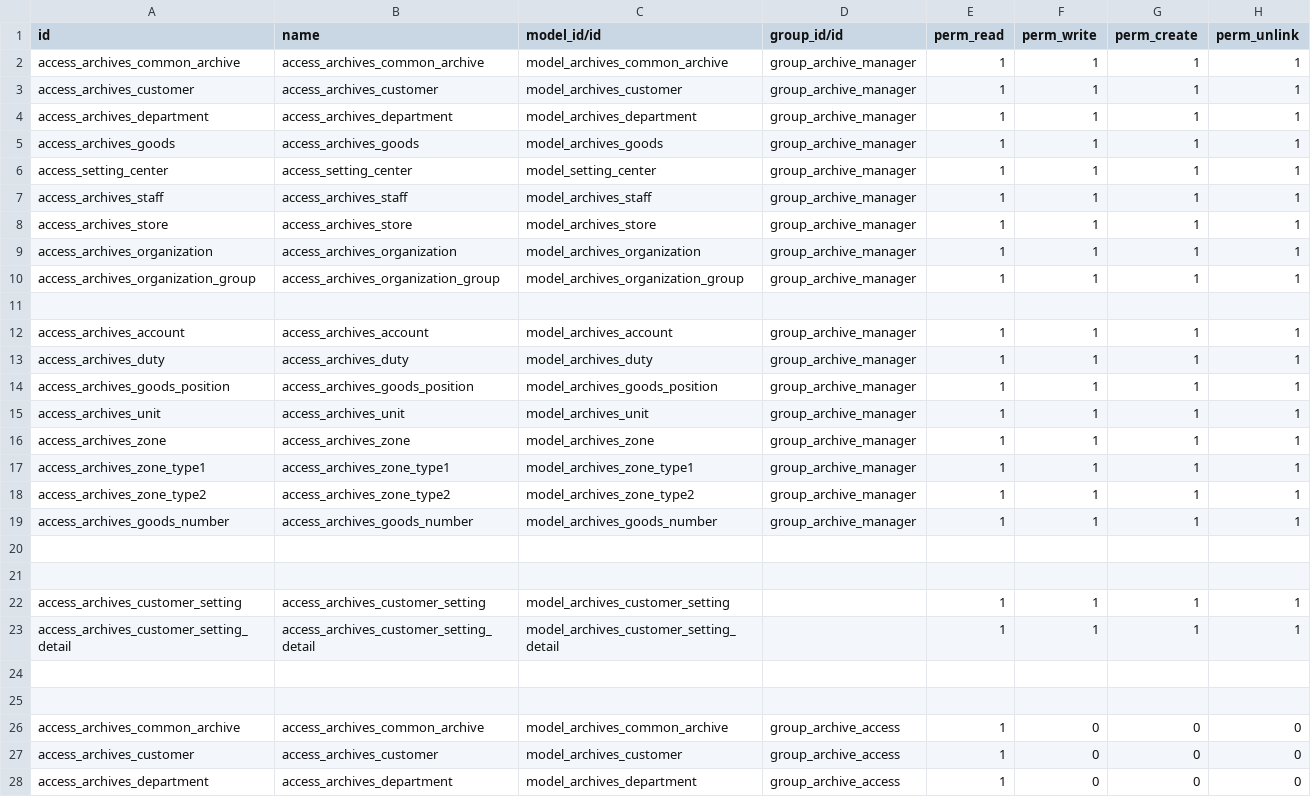
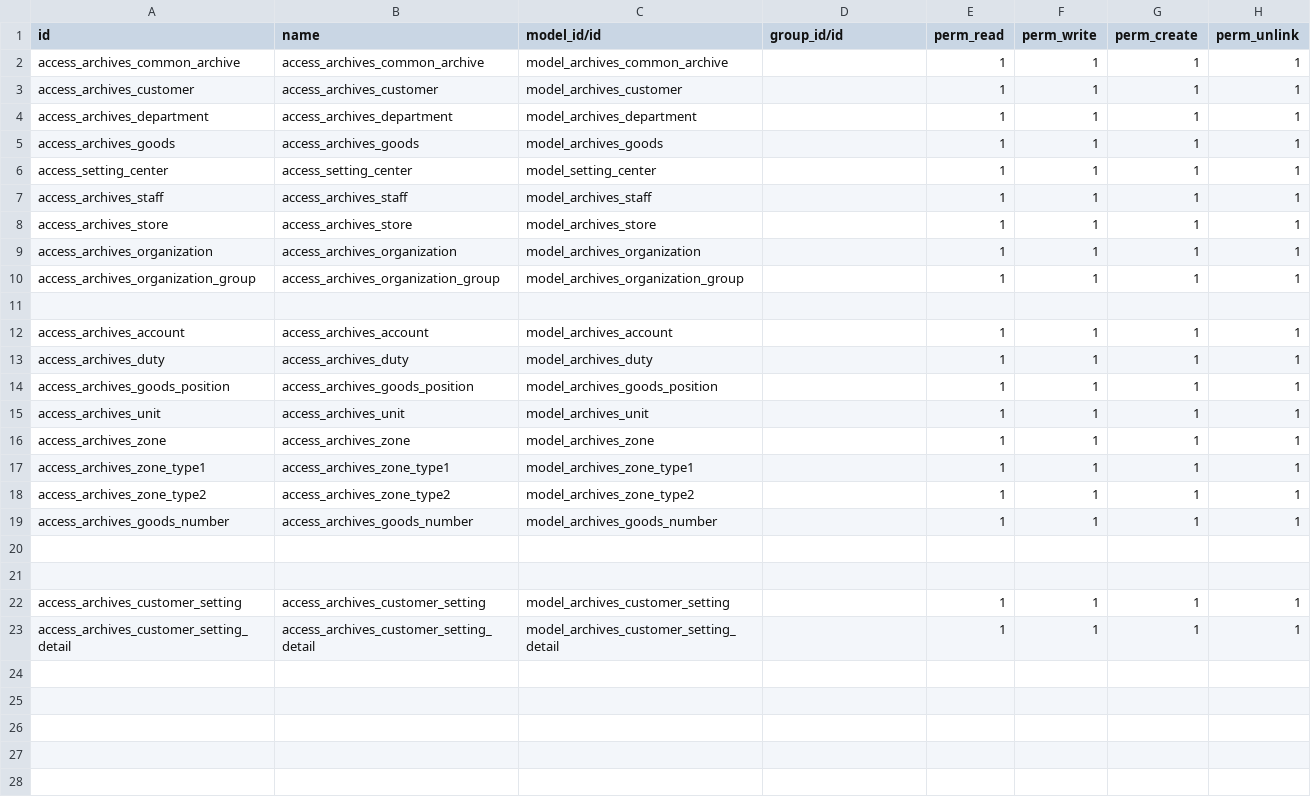
Before and after one commit to Eric2015-8/studyDemo, a CSV file: archives/security/ir.model.access.csv, drawn as a sheet; only a part is shown; the diff covers the shown part only.

```diff
--- a/archives/security/ir.model.access.csv
+++ b/archives/security/ir.model.access.csv
@@ -1,20 +1,20 @@
 id,name,model_id/id,group_id/id,perm_read,perm_write,perm_create,perm_unlink
-access_archives_common_archive,access_archives_common_archive,model_archives_common_archive,group_archive_manager,1,1,1,1
-access_archives_customer,access_archives_customer,model_archives_customer,group_archive_manager,1,1,1,1
-access_archives_department,access_archives_department,model_archives_department,group_archive_manager,1,1,1,1
-access_archives_goods,access_archives_goods,model_archives_goods,group_archive_manager,1,1,1,1
-access_setting_center,access_setting_center,model_setting_center,group_archive_manager,1,1,1,1
-access_archives_staff,access_archives_staff,model_archives_staff,group_archive_manager,1,1,1,1
-access_archives_store,access_archives_store,model_archives_store,group_archive_manager,1,1,1,1
-access_archives_organization,access_archives_organization,model_archives_organization,group_archive_manager,1,1,1,1
-access_archives_organization_group,access_archives_organization_group,model_archives_organization_group,group_archive_manager,1,1,1,1
+access_archives_common_archive,access_archives_common_archive,model_archives_common_archive,,1,1,1,1
+access_archives_customer,access_archives_customer,model_archives_customer,,1,1,1,1
+access_archives_department,access_archives_department,model_archives_department,,1,1,1,1
+access_archives_goods,access_archives_goods,model_archives_goods,,1,1,1,1
+access_setting_center,access_setting_center,model_setting_center,,1,1,1,1
+access_archives_staff,access_archives_staff,model_archives_staff,,1,1,1,1
+access_archives_store,access_archives_store,model_archives_store,,1,1,1,1
+access_archives_organization,access_archives_organization,model_archives_organization,,1,1,1,1
+access_archives_organization_group,access_archives_organization_group,model_archives_organization_group,,1,1,1,1
 
-access_archives_account,access_archives_account,model_archives_account,group_archive_manager,1,1,1,1
-access_archives_duty,access_archives_duty,model_archives_duty,group_archive_manager,1,1,1,1
-access_archives_goods_position,access_archives_goods_position,model_archives_goods_position,group_archive_manager,1,1,1,1
-access_archives_unit,access_archives_unit,model_archives_unit,group_archive_manager,1,1,1,1
-access_archives_zone,access_archives_zone,model_archives_zone,group_archive_manager,1,1,1,1
-access_archives_zone_type1,access_archives_zone_type1,model_archives_zone_type1,group_archive_manager,1,1,1,1
-access_archives_zone_type2,access_archives_zone_type2,model_archives_zone_type2,group_archive_manager,1,1,1,1
-access_archives_goods_number,access_archives_goods_number,model_archives_goods_number,group_archive_manager,1,1,1,1
+access_archives_account,access_archives_account,model_archives_account,,1,1,1,1
+access_archives_duty,access_archives_duty,model_archives_duty,,1,1,1,1
+access_archives_goods_position,access_archives_goods_position,model_archives_goods_position,,1,1,1,1
+access_archives_unit,access_archives_unit,model_archives_unit,,1,1,1,1
+access_archives_zone,access_archives_zone,model_archives_zone,,1,1,1,1
+access_archives_zone_type1,access_archives_zone_type1,model_archives_zone_type1,,1,1,1,1
+access_archives_zone_type2,access_archives_zone_type2,model_archives_zone_type2,,1,1,1,1
+access_archives_goods_number,access_archives_goods_number,model_archives_goods_number,,1,1,1,1
 
@@ -23,6 +23 @@ access_archives_customer_setting,access_archives_customer_setting,model_archives
 access_archives_customer_setting_detail,access_archives_customer_setting_detail,model_archives_customer_setting_detail,,1,1,1,1
-
-
-access_archives_common_archive,access_archives_common_archive,model_archives_common_archive,group_archive_access,1,0,0,0
-access_archives_customer,access_archives_customer,model_archives_customer,group_archive_access,1,0,0,0
-access_archives_department,access_archives_department,model_archives_department,group_archive_access,1,0,0,0
```
Also changed, not shown: 15 removed rows elsewhere in this file, 1 other file.
